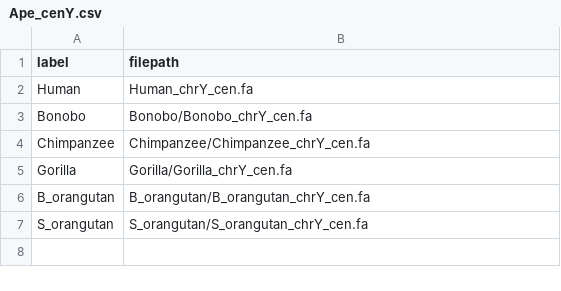
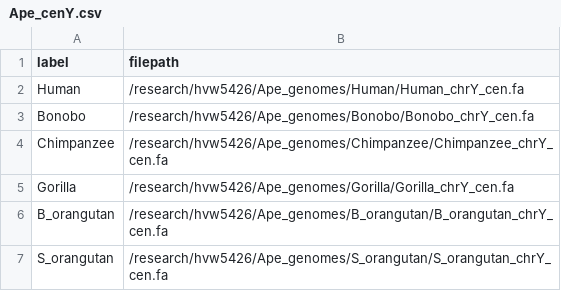
Before and after one commit to medvedevgroup/kmer-stats-repeat_Reproduce, a CSV file: Ape_phylo_cen_of_ChrX_and_ChrY/Ape_cenY.csv, drawn as a sheet.

```diff
--- a/Ape_phylo_cen_of_ChrX_and_ChrY/Ape_cenY.csv
+++ b/Ape_phylo_cen_of_ChrX_and_ChrY/Ape_cenY.csv
@@ -1,7 +1,7 @@
 label,filepath
-Human,Human_chrY_cen.fa
-Bonobo,Bonobo/Bonobo_chrY_cen.fa
-Chimpanzee,Chimpanzee/Chimpanzee_chrY_cen.fa
-Gorilla,Gorilla/Gorilla_chrY_cen.fa
-B_orangutan,B_orangutan/B_orangutan_chrY_cen.fa
-S_orangutan,S_orangutan/S_orangutan_chrY_cen.fa
+Human,/research/hvw5426/Ape_genomes/Human/Human_chrY_cen.fa
+Bonobo,/research/hvw5426/Ape_genomes/Bonobo/Bonobo_chrY_cen.fa
+Chimpanzee,/research/hvw5426/Ape_genomes/Chimpanzee/Chimpanzee_chrY_cen.fa
+Gorilla,/research/hvw5426/Ape_genomes/Gorilla/Gorilla_chrY_cen.fa
+B_orangutan,/research/hvw5426/Ape_genomes/B_orangutan/B_orangutan_chrY_cen.fa
+S_orangutan,/research/hvw5426/Ape_genomes/S_orangutan/S_orangutan_chrY_cen.fa
```
Also changed, not shown: Ape_phylo_cen_of_ChrX_and_ChrY/Ape_cenX.csv, 13 other files.
